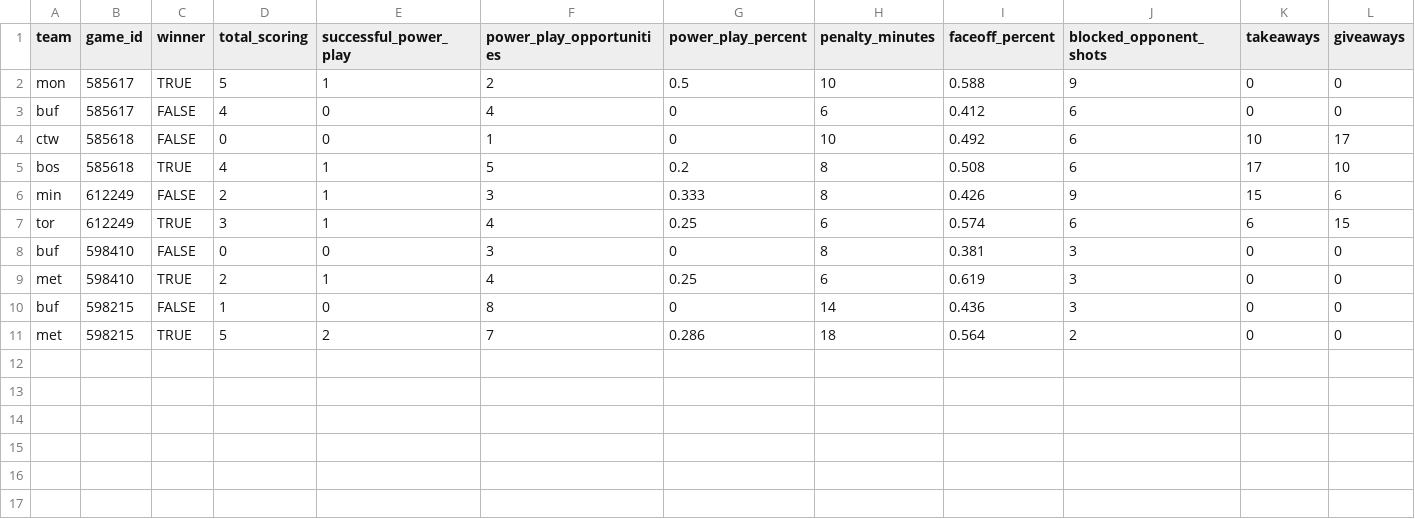
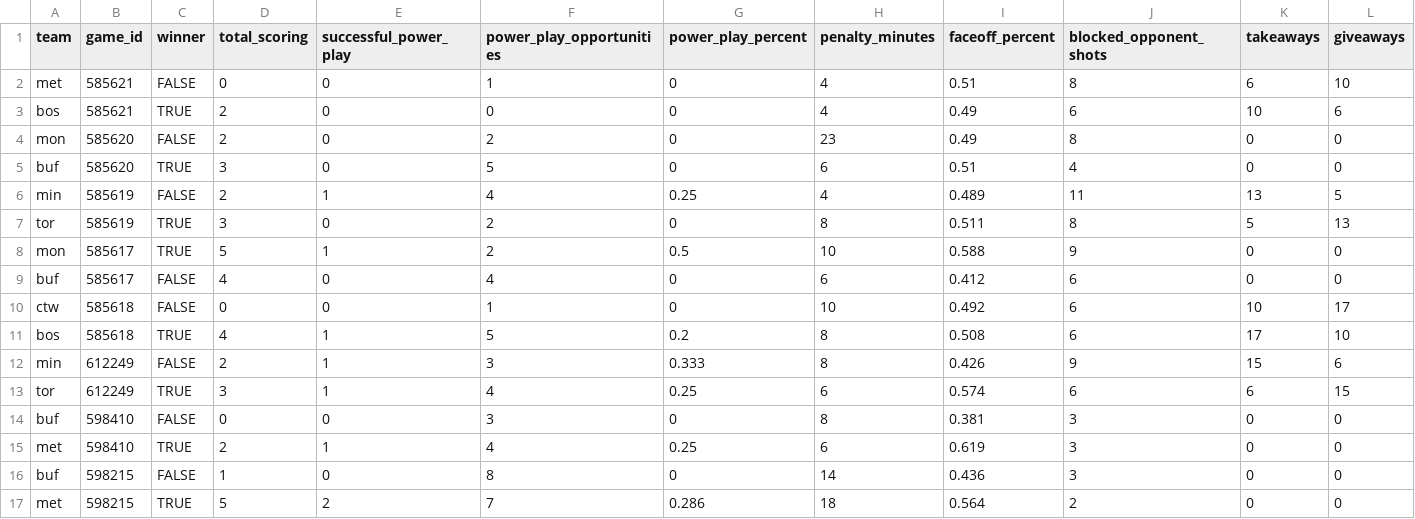
Before and after one commit to sportsdataverse/fastRhockey-data, a CSV file: phf/team_box/csv/team_box_2023.csv, drawn as a sheet; only a part is shown; rows hold the shown columns only; the diff names each change by its address in the sheet, - before the commit and + after, or states it on an @@ line.

```diff
--- a/phf/team_box/csv/team_box_2023.csv
+++ b/phf/team_box/csv/team_box_2023.csv
+row 2: met | 585621 | FALSE | 0 | 0 | 1 | 0 | 4 | 0.51 | 8 | 6 | 10
+row 3: bos | 585621 | TRUE | 2 | 0 | 0 | 0 | 4 | 0.49 | 6 | 10 | 6
+row 4: mon | 585620 | FALSE | 2 | 0 | 2 | 0 | 23 | 0.49 | 8 | 0 | 0
+row 5: buf | 585620 | TRUE | 3 | 0 | 5 | 0 | 6 | 0.51 | 4 | 0 | 0
+row 6: min | 585619 | FALSE | 2 | 1 | 4 | 0.25 | 4 | 0.489 | 11 | 13 | 5
+row 7: tor | 585619 | TRUE | 3 | 0 | 2 | 0 | 8 | 0.511 | 8 | 5 | 13
```
Also changed, not shown: nhl/schedules/csv/nhl_schedule_2023.csv, 48 other files.
